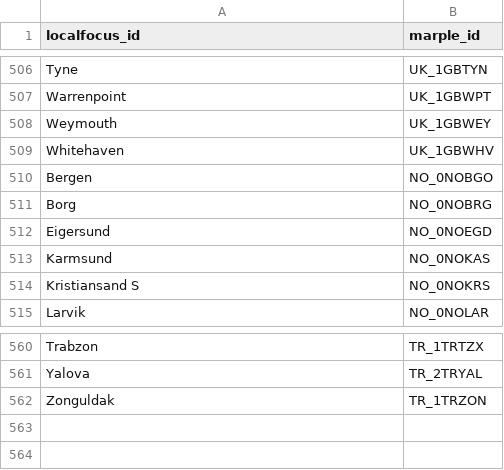
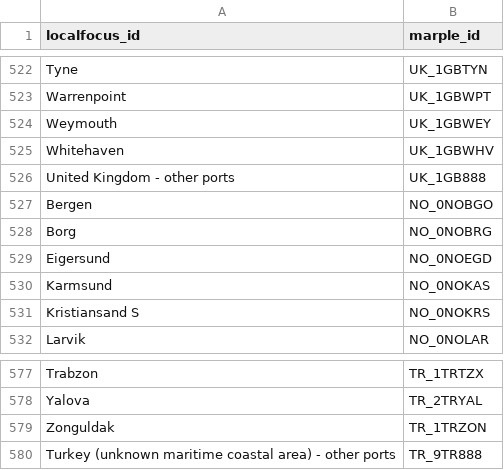
Before and after one commit to marple-newsrobot/marple-localfocus-translations, a CSV file: misc/ports.csv, drawn as a sheet; only a part is shown, gaps mark what is left out; the diff covers the shown part only.

Commit message:
Add ports with number in id

```diff
--- a/misc/ports.csv
+++ b/misc/ports.csv
@@ -509,2 +525,3 @@ Weymouth,UK_1GBWEY
 Whitehaven,UK_1GBWHV
+United Kingdom - other ports,UK_1GB888
 Bergen,NO_0NOBGO
@@ -562 +579,2 @@ Yalova,TR_2TRYAL
 Zonguldak,TR_1TRZON
+Turkey (unknown maritime coastal area) - other ports,TR_9TR888
```
Also changed, not shown: 16 added rows elsewhere in this file.
